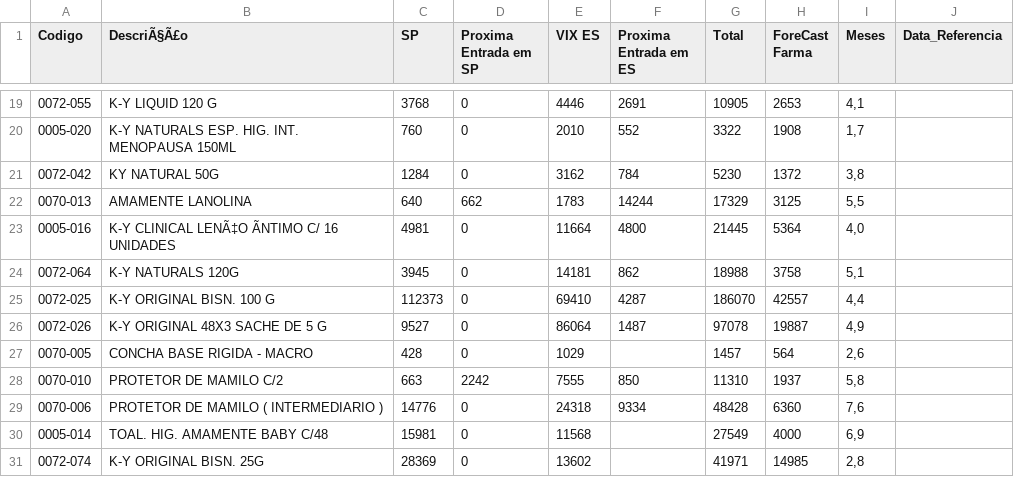
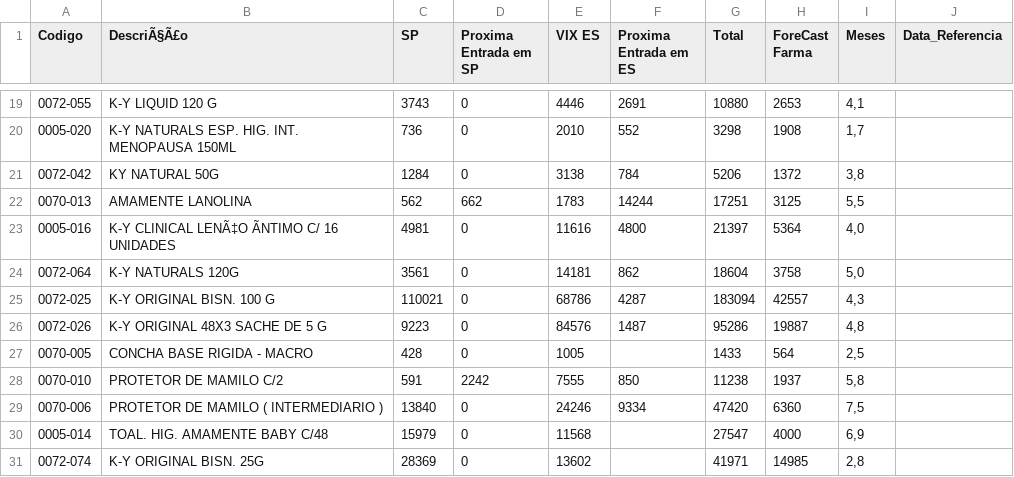
Before and after one commit to GabrielSalim7/Semina, a CSV file: estoque.csv, drawn as a sheet; only a part is shown, gaps mark what is left out; the diff covers the shown part only; the diff names each change by its address in the sheet, - before the commit and + after, or states it on an @@ line.

```diff
--- a/estoque.csv
+++ b/estoque.csv
-C19 (SP): 3768
+C19 (SP): 3743
-G19 (Total): 10905
+G19 (Total): 10880
-C20 (SP): 760
+C20 (SP): 736
-G20 (Total): 3322
+G20 (Total): 3298
-E21 (VIX ES): 3162
+E21 (VIX ES): 3138
-G21 (Total): 5230
+G21 (Total): 5206
-C22 (SP): 640
+C22 (SP): 562
-G22 (Total): 17329
+G22 (Total): 17251
-E23 (VIX ES): 11664
+E23 (VIX ES): 11616
-G23 (Total): 21445
+G23 (Total): 21397
-C24 (SP): 3945
+C24 (SP): 3561
-G24 (Total): 18988
+G24 (Total): 18604
-I24 (Meses): 5,1
+I24 (Meses): 5,0
-C25 (SP): 112373
+C25 (SP): 110021
-E25 (VIX ES): 69410
+E25 (VIX ES): 68786
-G25 (Total): 186070
+G25 (Total): 183094
-I25 (Meses): 4,4
+I25 (Meses): 4,3
-C26 (SP): 9527
+C26 (SP): 9223
-E26 (VIX ES): 86064
+E26 (VIX ES): 84576
-G26 (Total): 97078
+G26 (Total): 95286
-I26 (Meses): 4,9
+I26 (Meses): 4,8
-E27 (VIX ES): 1029
+E27 (VIX ES): 1005
-G27 (Total): 1457
+G27 (Total): 1433
-I27 (Meses): 2,6
+I27 (Meses): 2,5
-C28 (SP): 663
+C28 (SP): 591
-G28 (Total): 11310
+G28 (Total): 11238
-C29 (SP): 14776
+C29 (SP): 13840
-E29 (VIX ES): 24318
+E29 (VIX ES): 24246
-G29 (Total): 48428
+G29 (Total): 47420
-I29 (Meses): 7,6
+I29 (Meses): 7,5
-C30 (SP): 15981
+C30 (SP): 15979
-G30 (Total): 27549
+G30 (Total): 27547
```
Also changed, not shown: 63 edited cells elsewhere in this file.
